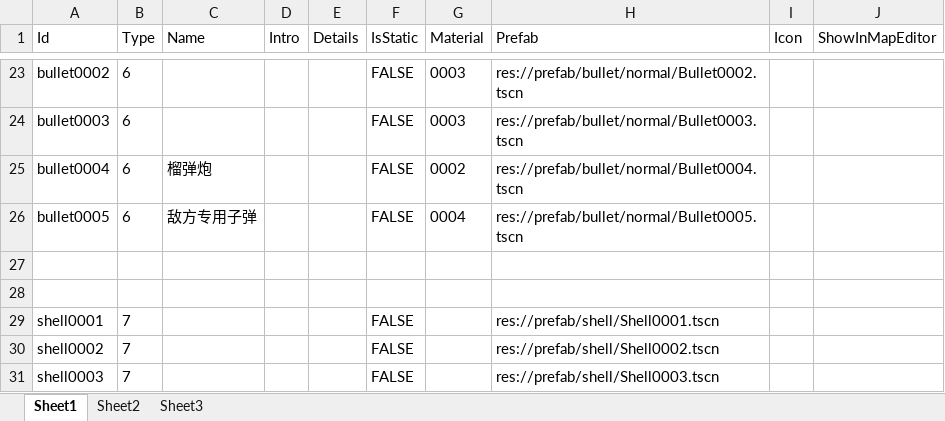
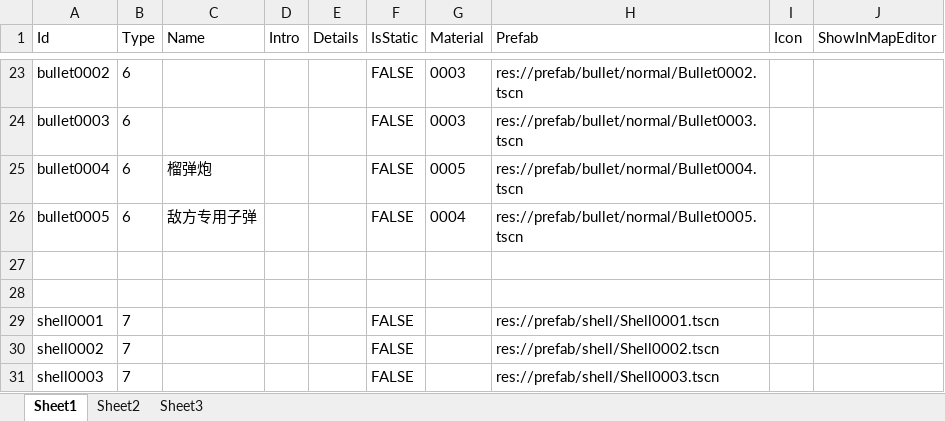
Before and after one commit to xlljc/DungeonShooting, an Excel workbook: DungeonShooting_Godot/excel/excelFile/ActivityBase.xlsx, sheet Sheet1, drawn as a sheet; only a part is shown, gaps mark what is left out; values as stored, in another font and other column widths than the file's, no borders; the diff names each change by its address in the sheet, - before the commit and + after, or states it on an @@ line.

```diff
--- a/DungeonShooting_Godot/excel/excelFile/ActivityBase.xlsx (sheet Sheet1)
+++ b/DungeonShooting_Godot/excel/excelFile/ActivityBase.xlsx (sheet Sheet1)
-G25 (Material): 0002
+G25 (Material): 0005
```
Also changed, not shown: DungeonShooting_Godot/excel/excelFile/ActivityMaterial.xlsx, DungeonShooting_Godot/excel/excelFile/AiAttackAttr.xlsx, 19 other files.
